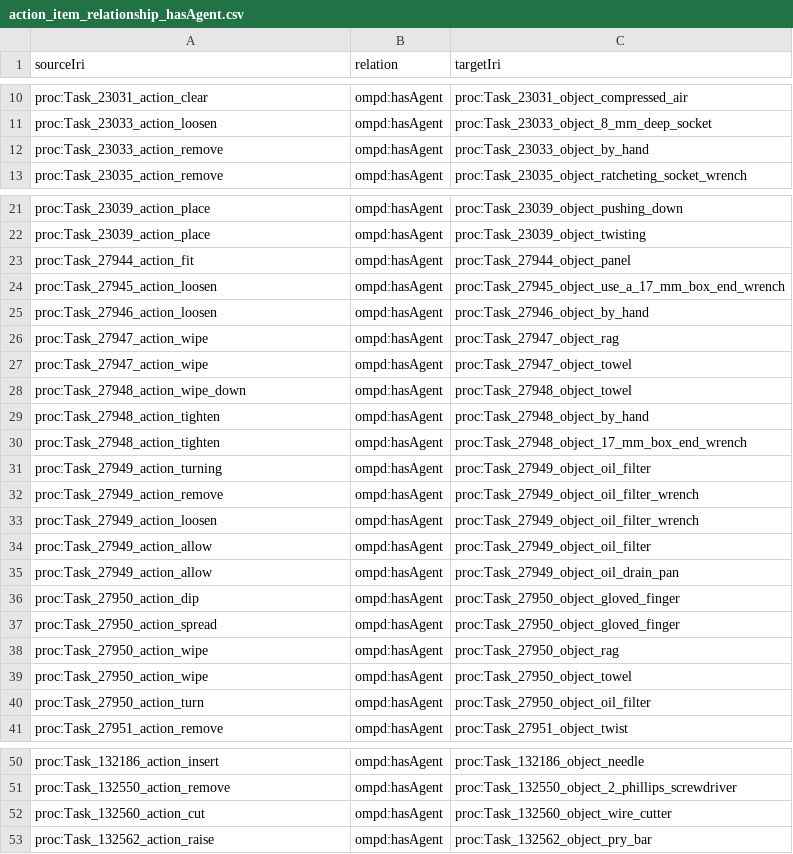
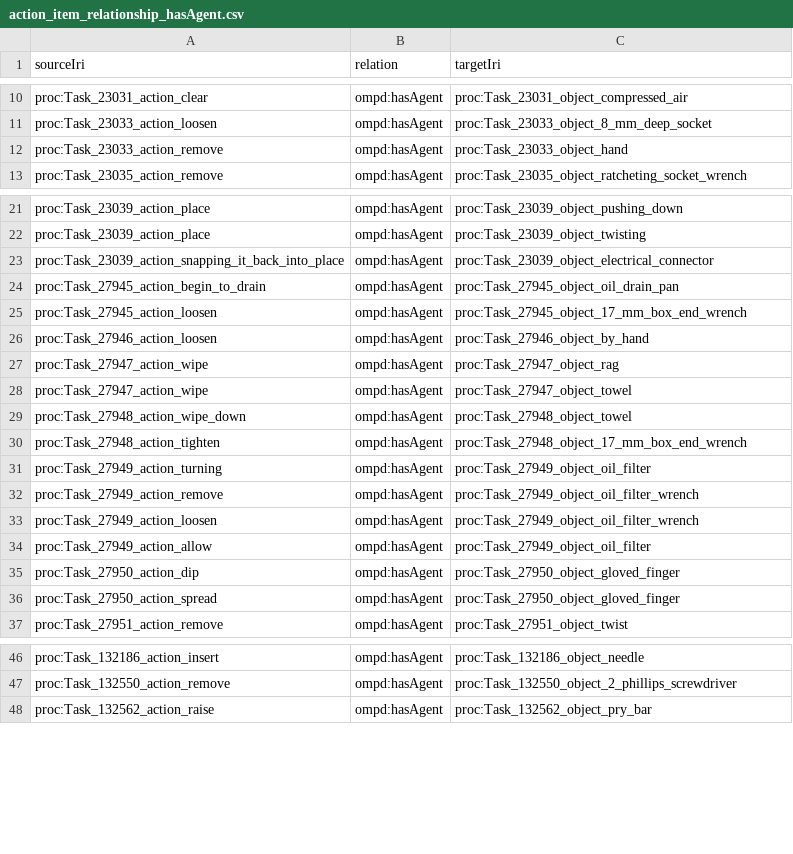
Before and after one commit to Equonto/quokka, a CSV file: data/output/datafiles/action_item_relationship_hasAgent.csv, drawn as a sheet; only a part is shown, gaps mark what is left out.

```diff
--- a/data/output/datafiles/action_item_relationship_hasAgent.csv
+++ b/data/output/datafiles/action_item_relationship_hasAgent.csv
@@ -11,3 +11,3 @@ proc:Task_23031_action_clear,ompd:hasAgent,proc:Task_23031_object_compressed_air
 proc:Task_23033_action_loosen,ompd:hasAgent,proc:Task_23033_object_8_mm_deep_socket
-proc:Task_23033_action_remove,ompd:hasAgent,proc:Task_23033_object_by_hand
+proc:Task_23033_action_remove,ompd:hasAgent,proc:Task_23033_object_hand
 proc:Task_23035_action_remove,ompd:hasAgent,proc:Task_23035_object_ratcheting_socket_wrench
@@ -22,4 +22,5 @@ proc:Task_23039_action_place,ompd:hasAgent,proc:Task_23039_object_pushing_down
 proc:Task_23039_action_place,ompd:hasAgent,proc:Task_23039_object_twisting
-proc:Task_27944_action_fit,ompd:hasAgent,proc:Task_27944_object_panel
-proc:Task_27945_action_loosen,ompd:hasAgent,proc:Task_27945_object_use_a_17_mm_box_end_wrench
+proc:Task_23039_action_snapping_it_back_into_place,ompd:hasAgent,proc:Task_23039_object_electrical_connector
+proc:Task_27945_action_begin_to_drain,ompd:hasAgent,proc:Task_27945_object_oil_drain_pan
+proc:Task_27945_action_loosen,ompd:hasAgent,proc:Task_27945_object_17_mm_box_end_wrench
 proc:Task_27946_action_loosen,ompd:hasAgent,proc:Task_27946_object_by_hand
@@ -28,3 +29,2 @@ proc:Task_27947_action_wipe,ompd:hasAgent,proc:Task_27947_object_towel
 proc:Task_27948_action_wipe_down,ompd:hasAgent,proc:Task_27948_object_towel
-proc:Task_27948_action_tighten,ompd:hasAgent,proc:Task_27948_object_by_hand
 proc:Task_27948_action_tighten,ompd:hasAgent,proc:Task_27948_object_17_mm_box_end_wrench
@@ -34,8 +34,4 @@ proc:Task_27949_action_loosen,ompd:hasAgent,proc:Task_27949_object_oil_filter_wr
 proc:Task_27949_action_allow,ompd:hasAgent,proc:Task_27949_object_oil_filter
-proc:Task_27949_action_allow,ompd:hasAgent,proc:Task_27949_object_oil_drain_pan
 proc:Task_27950_action_dip,ompd:hasAgent,proc:Task_27950_object_gloved_finger
 proc:Task_27950_action_spread,ompd:hasAgent,proc:Task_27950_object_gloved_finger
-proc:Task_27950_action_wipe,ompd:hasAgent,proc:Task_27950_object_rag
-proc:Task_27950_action_wipe,ompd:hasAgent,proc:Task_27950_object_towel
-proc:Task_27950_action_turn,ompd:hasAgent,proc:Task_27950_object_oil_filter
 proc:Task_27951_action_remove,ompd:hasAgent,proc:Task_27951_object_twist
@@ -51,3 +47,2 @@ proc:Task_132186_action_insert,ompd:hasAgent,proc:Task_132186_object_needle
 proc:Task_132550_action_remove,ompd:hasAgent,proc:Task_132550_object_2_phillips_screwdriver
-proc:Task_132560_action_cut,ompd:hasAgent,proc:Task_132560_object_wire_cutter
 proc:Task_132562_action_raise,ompd:hasAgent,proc:Task_132562_object_pry_bar
```
Also changed, not shown: data/analysis/tagged_relations.csv, data/analysis/tagged_sentences.csv, 25 other files.
